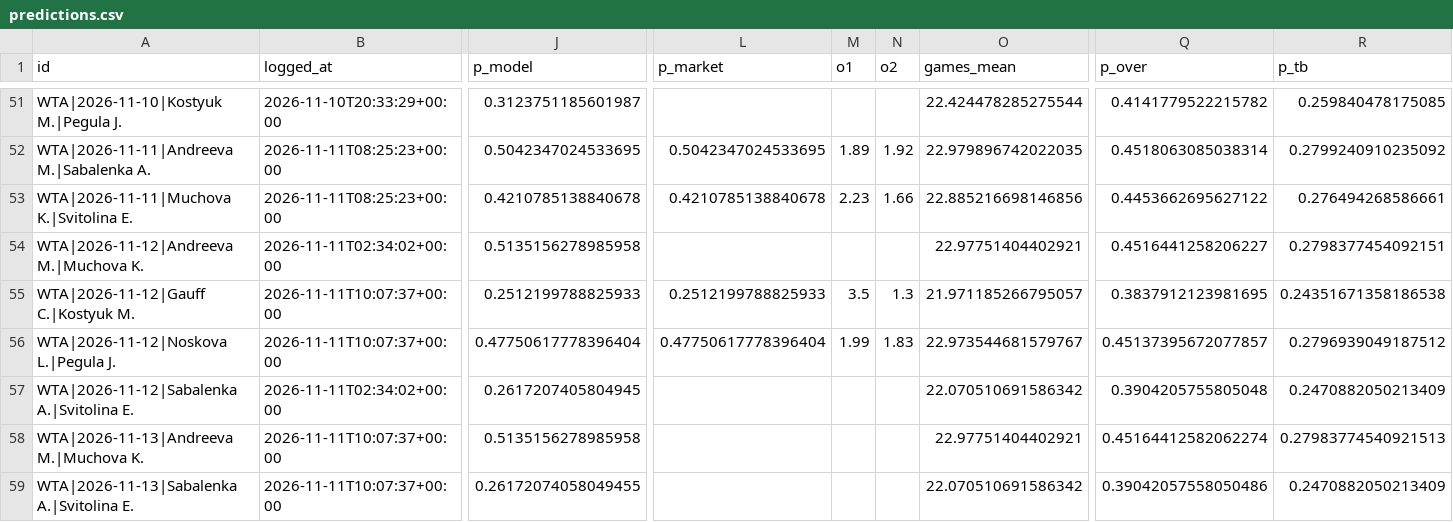
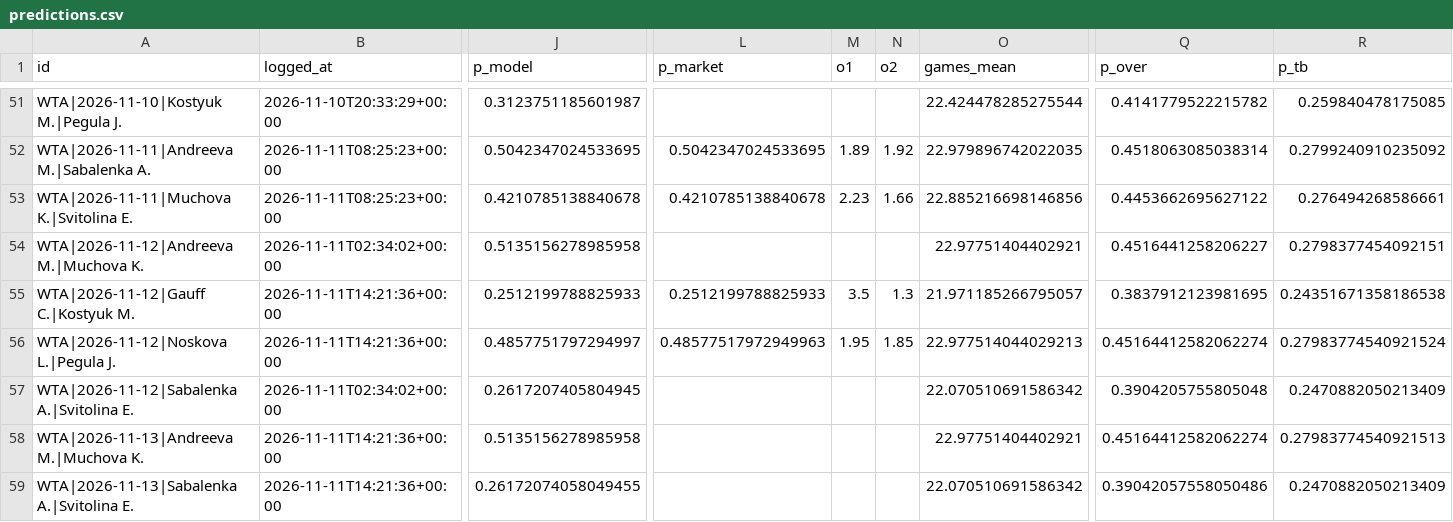
Before and after one commit to safe-n/flask-football-app, a CSV file: tennis/predictions.csv, drawn as a sheet; only a part is shown, gaps mark what is left out; the diff covers the shown part only; the diff names each change by its address in the sheet, - before the commit and + after, or states it on an @@ line.

Commit message:
tennis predictions: 58 prognoz

```diff
--- a/tennis/predictions.csv
+++ b/tennis/predictions.csv
-B55:B56 (logged_at): 2026-11-11T10:07:37+00:00
+B55:B56 (logged_at): 2026-11-11T14:21:36+00:00
-J56 (p_model): 0.47750617778396404
+J56 (p_model): 0.4857751797294997
-L56 (p_market): 0.47750617778396404
+L56 (p_market): 0.48577517972949963
-M56 (o1): 1.99
+M56 (o1): 1.95
-N56 (o2): 1.83
+N56 (o2): 1.85
-O56 (games_mean): 22.973544681579767
+O56 (games_mean): 22.977514044029213
-Q56 (p_over): 0.45137395672077857
+Q56 (p_over): 0.45164412582062274
-R56 (p_tb): 0.2796939049187512
+R56 (p_tb): 0.27983774540921524
-B58:B59 (logged_at): 2026-11-11T10:07:37+00:00
+B58:B59 (logged_at): 2026-11-11T14:21:36+00:00
```
Also changed, not shown: 1 edited cell elsewhere in this file.
